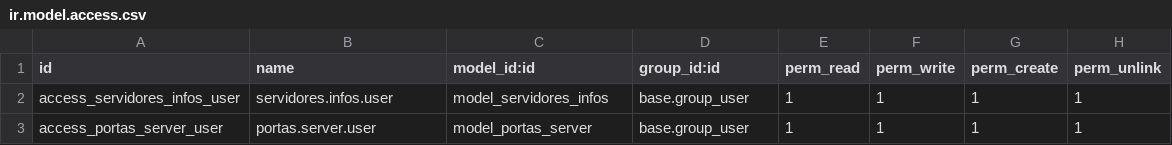
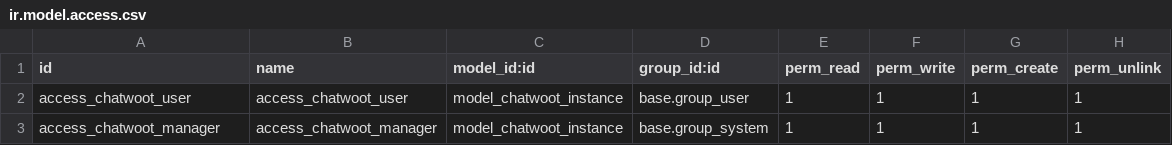
Before and after one commit to ATSTI/ats-odoo, a CSV file: chatwoot_odoo/security/ir.model.access.csv, drawn as a sheet.

Commit message:
Chatwoot - Odoo : Send Message Model & Menu Chatwoot

```diff
--- a/chatwoot_odoo/security/ir.model.access.csv
+++ b/chatwoot_odoo/security/ir.model.access.csv
@@ -1,3 +1,3 @@
 id,name,model_id:id,group_id:id,perm_read,perm_write,perm_create,perm_unlink
-access_servidores_infos_user,servidores.infos.user,model_servidores_infos,base.group_user,1,1,1,1
-access_portas_server_user,portas.server.user,model_portas_server,base.group_user,1,1,1,1
+access_chatwoot_user,access_chatwoot_user,model_chatwoot_instance,base.group_user,1,1,1,1
+access_chatwoot_manager,access_chatwoot_manager,model_chatwoot_instance,base.group_system,1,1,1,1
```
Also changed, not shown: 19 other files.
